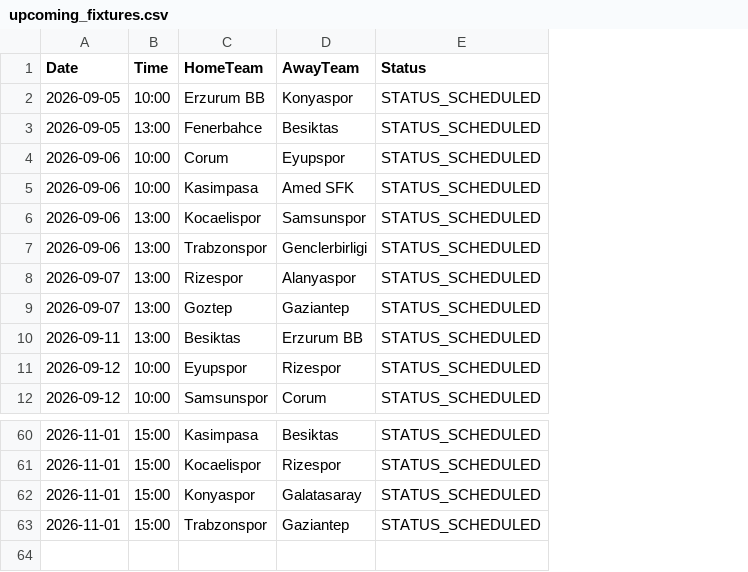
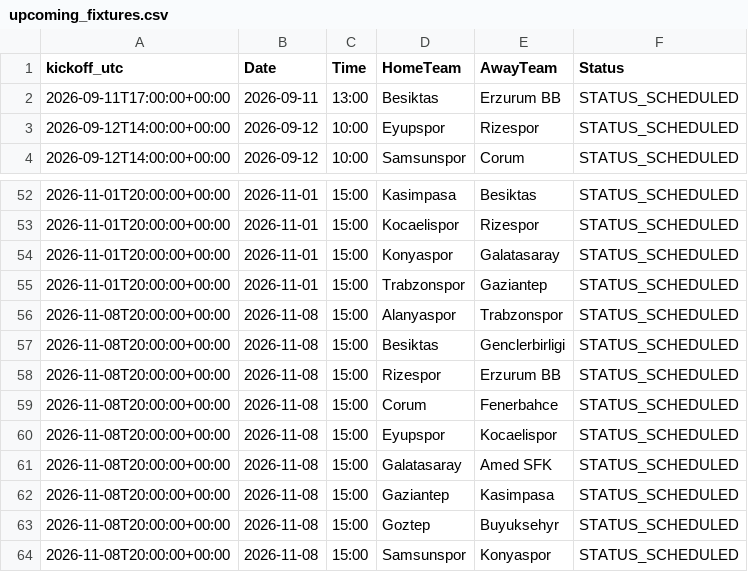
Before and after one commit to gmalbert/turkey-soccer, a CSV file: data_files/upcoming_fixtures.csv, drawn as a sheet; only a part is shown, gaps mark what is left out; removed rows and columns are numbered as before the commit, all else as after; the diff names each change by its address in the sheet, - before the commit and + after, or states it on an @@ line.

```diff
--- a/data_files/upcoming_fixtures.csv
+++ b/data_files/upcoming_fixtures.csv
+column A (kickoff_utc), rows 2-4: 2026-09-11T17:00:00+00:00 | 2026-09-12T14:00:00+00:00 | 2026-09-12T14:00:00+00:00; rows 52-55: all 2026-11-01T20:00:00+00:00
-row 2: 2026-09-05 | 10:00 | Erzurum BB | Konyaspor | STATUS_SCHEDULED
-row 3: 2026-09-05 | 13:00 | Fenerbahce | Besiktas | STATUS_SCHEDULED
-row 4: 2026-09-06 | 10:00 | Corum | Eyupspor | STATUS_SCHEDULED
-row 5: 2026-09-06 | 10:00 | Kasimpasa | Amed SFK | STATUS_SCHEDULED
-row 6: 2026-09-06 | 13:00 | Kocaelispor | Samsunspor | STATUS_SCHEDULED
-row 7: 2026-09-06 | 13:00 | Trabzonspor | Genclerbirligi | STATUS_SCHEDULED
-row 8: 2026-09-07 | 13:00 | Rizespor | Alanyaspor | STATUS_SCHEDULED
-row 9: 2026-09-07 | 13:00 | Goztep | Gaziantep | STATUS_SCHEDULED
+row 56: 2026-11-08T20:00:00+00:00 | 2026-11-08 | 15:00 | Alanyaspor | Trabzonspor | STATUS_SCHEDULED
+row 57: 2026-11-08T20:00:00+00:00 | 2026-11-08 | 15:00 | Besiktas | Genclerbirligi | STATUS_SCHEDULED
+row 58: 2026-11-08T20:00:00+00:00 | 2026-11-08 | 15:00 | Rizespor | Erzurum BB | STATUS_SCHEDULED
+row 59: 2026-11-08T20:00:00+00:00 | 2026-11-08 | 15:00 | Corum | Fenerbahce | STATUS_SCHEDULED
+row 60: 2026-11-08T20:00:00+00:00 | 2026-11-08 | 15:00 | Eyupspor | Kocaelispor | STATUS_SCHEDULED
+row 61: 2026-11-08T20:00:00+00:00 | 2026-11-08 | 15:00 | Galatasaray | Amed SFK | STATUS_SCHEDULED
+row 62: 2026-11-08T20:00:00+00:00 | 2026-11-08 | 15:00 | Gaziantep | Kasimpasa | STATUS_SCHEDULED
+row 63: 2026-11-08T20:00:00+00:00 | 2026-11-08 | 15:00 | Goztep | Buyuksehyr | STATUS_SCHEDULED
+row 64: 2026-11-08T20:00:00+00:00 | 2026-11-08 | 15:00 | Samsunspor | Konyaspor | STATUS_SCHEDULED
```
Also changed, not shown: data_files/poisson_metrics_history.csv, data_files/upcoming_predictions.csv, 25 other files.
